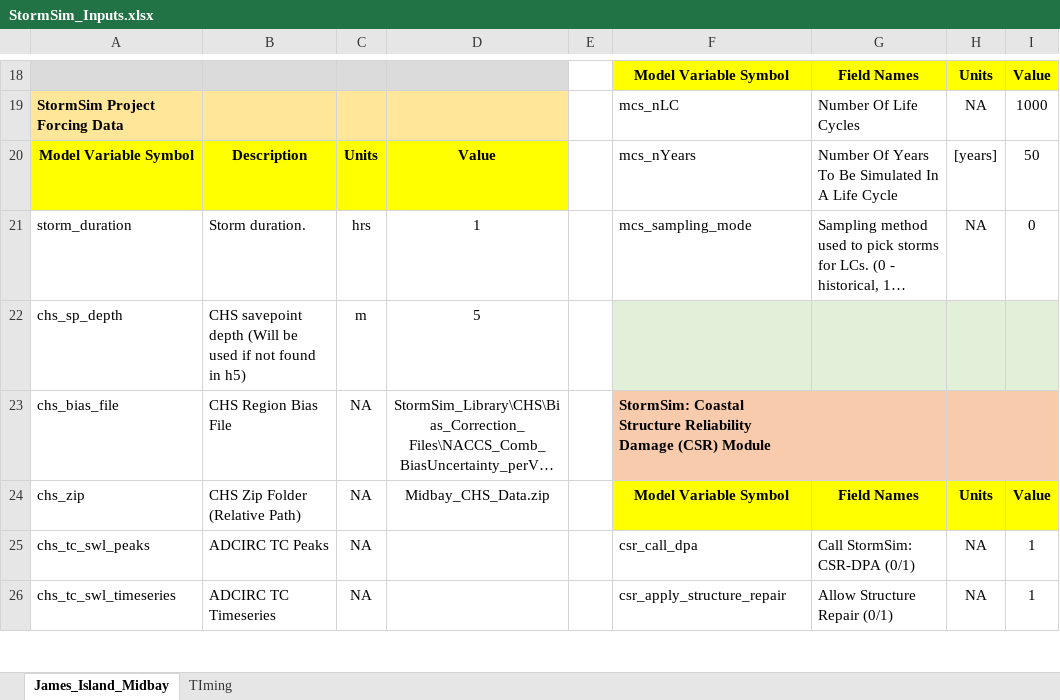
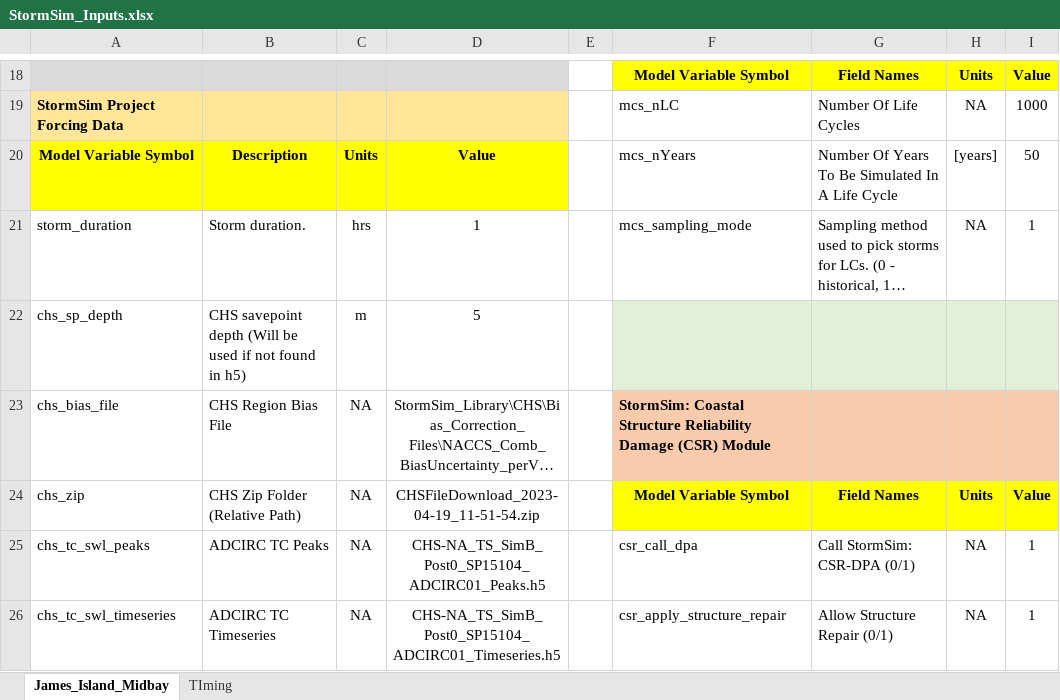
Before and after one commit to coastal-hazards-system/StormSim-Library, an Excel workbook: StormSim_Inputs.xlsx, sheet James_Island_Midbay, drawn as a sheet; only a part is shown, gaps mark what is left out; long unchanged cells end in …; values as stored, in another font and other column widths than the file's, no borders; the diff covers the shown part only; the diff names each change by its address in the sheet, - before the commit and + after, or states it on an @@ line.

```diff
--- a/StormSim_Inputs.xlsx (sheet James_Island_Midbay)
+++ b/StormSim_Inputs.xlsx (sheet James_Island_Midbay)
-I21: 0
+I21: 1
-D24: Midbay_CHS_Data.zip
+D24: CHSFileDownload_2023-04-19_11-51-54.zip
-D25: (empty)
+D25: CHS-NA_TS_SimB_Post0_SP15104_ADCIRC01_Peaks.h5
-D26: (empty)
+D26: CHS-NA_TS_SimB_Post0_SP15104_ADCIRC01_Timeseries.h5
```
Also changed, not shown: 11 edited cells elsewhere in this sheet, sheet TIming, formulas that keep their value, 2 other files.
